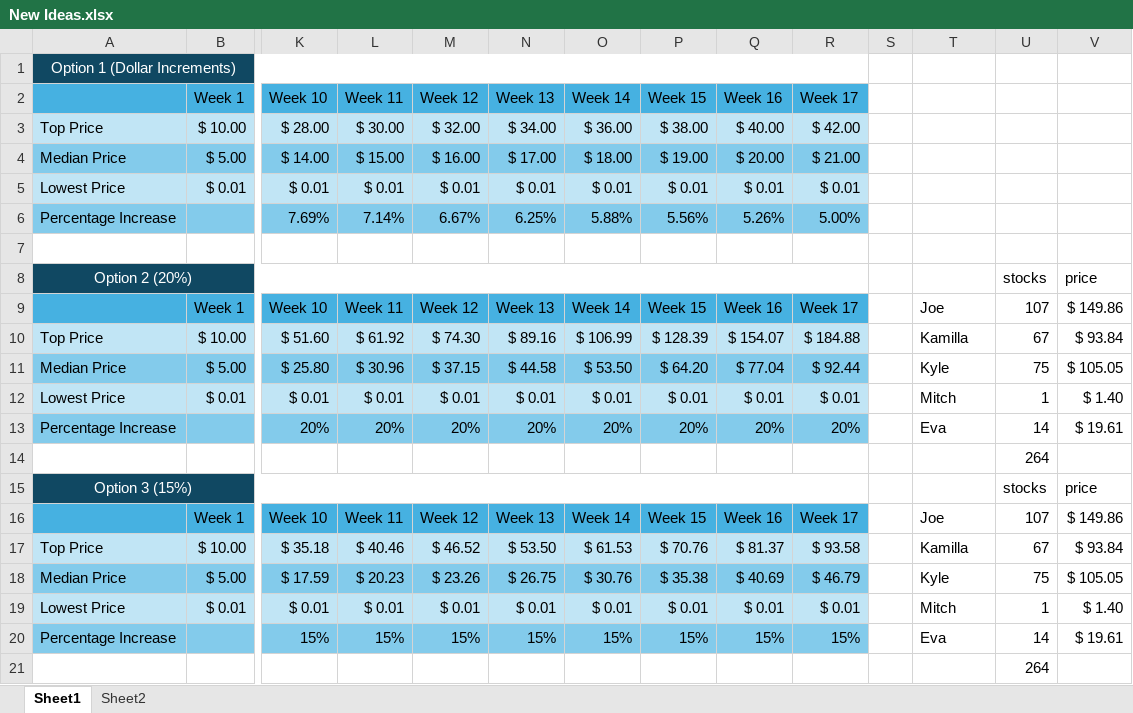
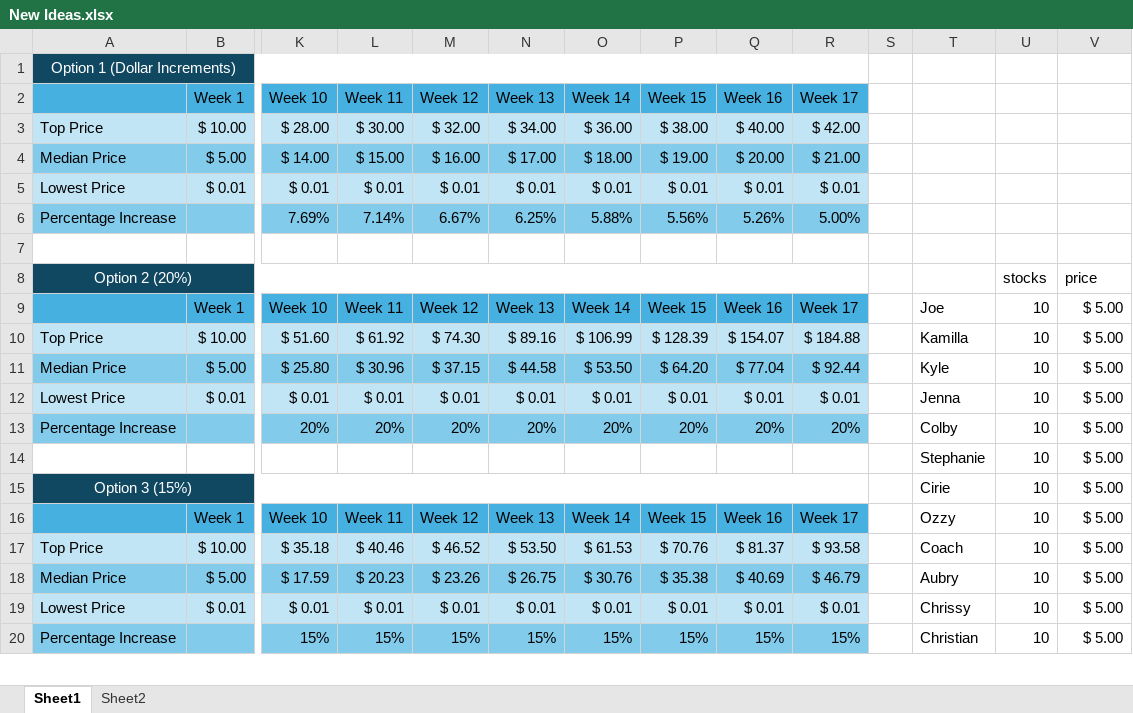
Before and after one commit to tom-bagley/survivor_game, an Excel workbook: excel layout/New Ideas.xlsx, sheet Sheet1, drawn as a sheet; only a part is shown, gaps mark what is left out; values as stored, in another font and other column widths than the file's, no borders; removed rows and columns are numbered as before the commit, all else as after; rows hold the shown columns only; the diff covers the shown part only; the diff names each change by its address in the sheet, - before the commit and + after, or states it on an @@ line.

```diff
--- a/excel layout/New Ideas.xlsx (sheet Sheet1)
+++ b/excel layout/New Ideas.xlsx (sheet Sheet1)
-U9: 107
+U9: 10
-V9: $ 149.86
+V9: $ 5.00
-U10: 67
+U10: 10
-V10: $ 93.84
+V10: $ 5.00
-U11: 75
+U11: 10
-V11: $ 105.05
+V11: $ 5.00
-T12: Mitch
+T12: Jenna
-U12: 1
+U12: 10
-V12: $ 1.40
+V12: $ 5.00
-T13: Eva
+T13: Colby
-U13: 14
+U13: 10
-V13: $ 19.61
+V13: $ 5.00
-row 14:  |  |  |  |  |  |  |  |  |  |  |  | 264
-row 15: Option 3 (15%) |  |  |  |  |  |  |  |  |  |  |  | stocks | price
+row 14:  |  |  |  |  |  |  |  |  |  |  | Stephanie | 10 | $ 5.00
+row 15: Option 3 (15%) |  |  |  |  |  |  |  |  |  |  | Cirie | 10 | $ 5.00
-T16: Joe
+T16: Ozzy
-U16: 107
+U16: 10
-V16: $ 149.86
+V16: $ 5.00
-T17: Kamilla
+T17: Coach
-U17: 67
+U17: 10
-V17: $ 93.84
+V17: $ 5.00
-T18: Kyle
+T18: Aubry
-U18: 75
+U18: 10
-V18: $ 105.05
+V18: $ 5.00
-T19: Mitch
+T19: Chrissy
-U19: 1
+U19: 10
-V19: $ 1.40
+V19: $ 5.00
-T20: Eva
+T20: Christian
-U20: 14
+U20: 10
-V20: $ 19.61
+V20: $ 5.00
-row 21:  |  |  |  |  |  |  |  |  |  |  |  | 264
```
Also changed, not shown: 3 added rows, 2 removed rows and 22 edited cells elsewhere in this sheet, 19 other files.
